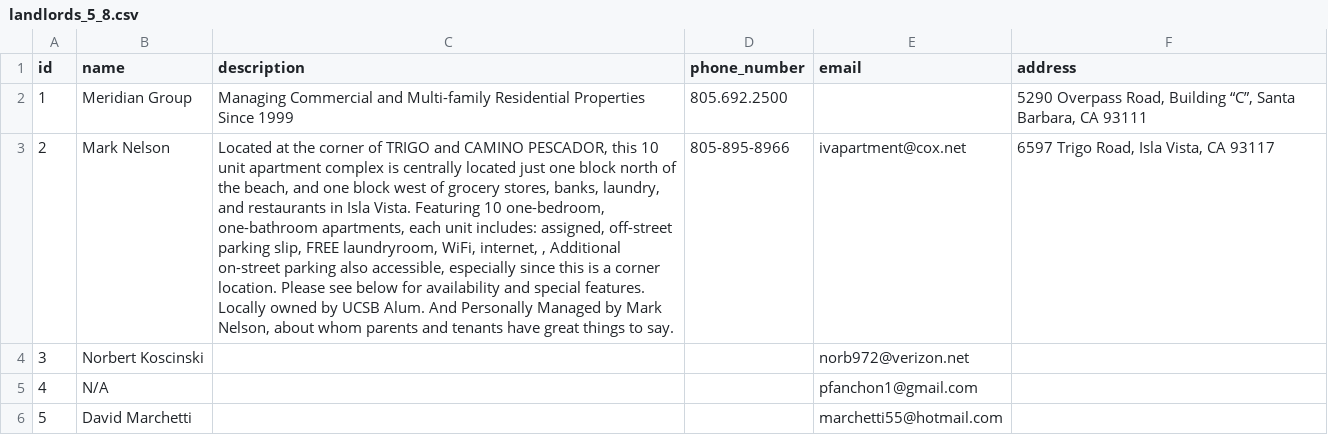
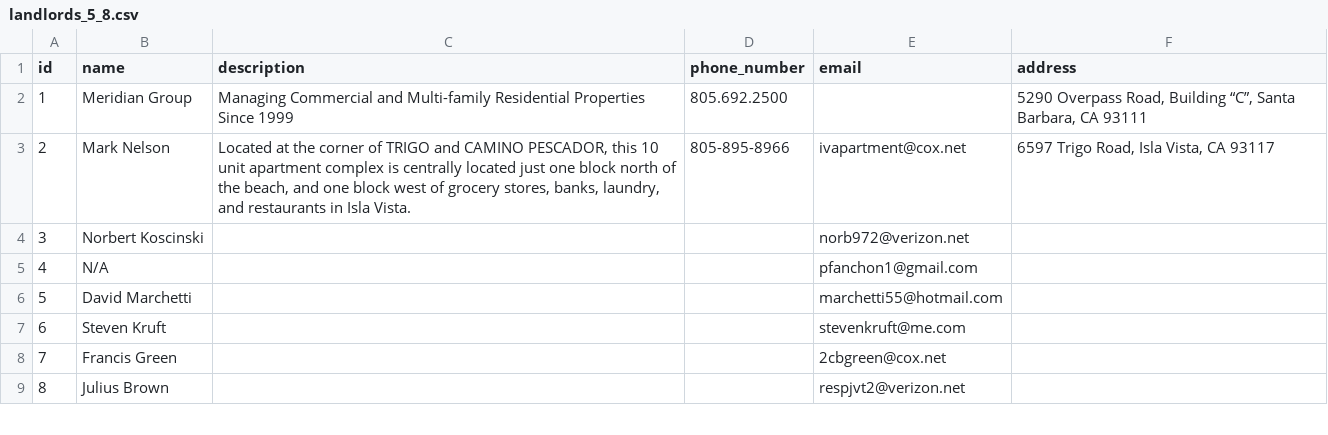
Before and after one commit to miketsprague/easyliving, a CSV file: scripts/landlords_5_8.csv, drawn as a sheet; only a part is shown; the shorter side is filled out with more unchanged rows; the diff names each change by its address in the sheet, - before the commit and + after, or states it on an @@ line.

Commit message:
Desc was too long on a landlord

```diff
--- a/scripts/landlords_5_8.csv
+++ b/scripts/landlords_5_8.csv
-C3 (description): …Isla Vista. Featuring 10 one-bedroom, one-bathroom apartments, each unit includes: assigned, off-street parking slip, FREE laundryroom, WiFi, internet, , Additional on-street parking also accessible, especially since this is a corner location. Please see below for availability and special features. Locally owned by UCSB Alum. And Personally Managed by Mark Nelson, about whom parents and tenants have great things to say.
+C3 (description): …Isla Vista.
```
